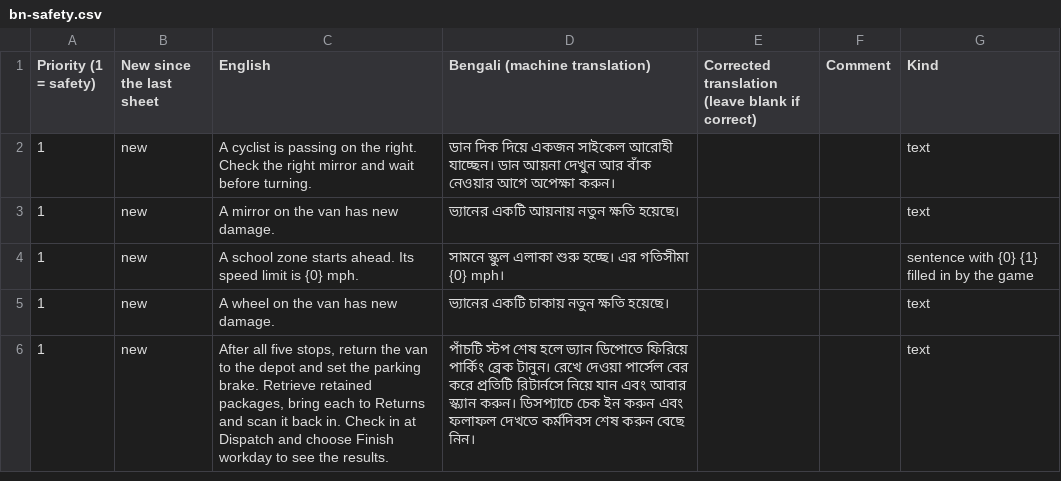
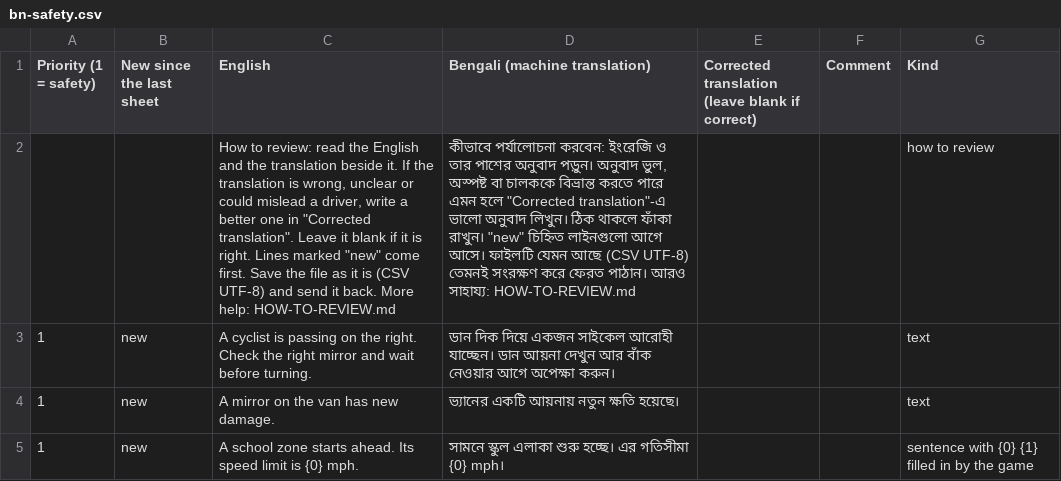
Before and after one commit to AirsoftArenaLtd/Courier-training-game, a CSV file: docs/review/bn-safety.csv, drawn as a sheet; only a part is shown; the shorter side is filled out with more unchanged rows; the diff names each change by its address in the sheet, - before the commit and + after, or states it on an @@ line.

```diff
--- a/docs/review/bn-safety.csv
+++ b/docs/review/bn-safety.csv
+row 2:  |  | How to review: read the English and the translation beside it. If the translation is wrong, unclear or could mislead a driver, write a better one in "Corrected translation". Leave it blank if it is right. Lines marked "new" come first. Save the file as it is (CSV UTF-8) and send it back. More help: HOW-TO-REVIEW.md | কীভাবে পর্যালোচনা করবেন: ইংরেজি ও তার পাশের অনুবাদ পড়ুন। অনুবাদ ভুল, অস্পষ্ট বা চালককে বিভ্রান্ত করতে পারে এমন হলে "Corrected translation"-এ ভালো অনুবাদ লিখুন। ঠিক থাকলে ফাঁকা রাখুন। "new" চিহ্নিত লাইনগুলো আগে আসে। ফাইলটি যেমন আছে (CSV UTF-8) তেমনই সংরক্ষণ করে ফেরত পাঠান। আরও সাহায্য: HOW-TO-REVIEW.md |  |  | how to review
```
Also changed, not shown: docs/review/hi-safety.csv, docs/review/kn-safety.csv, 13 other files.
